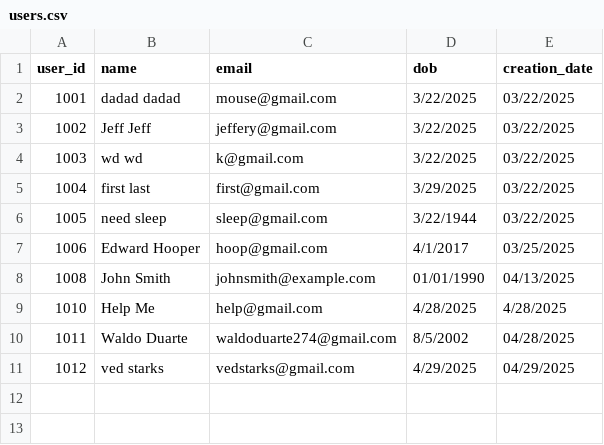
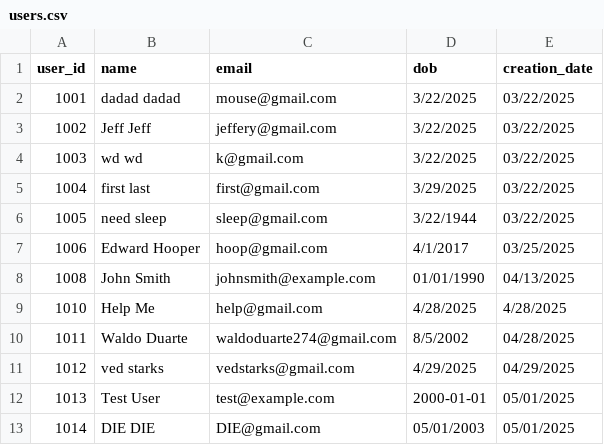
Before and after one commit to VikasSardhara/EZStay, a CSV file: backend/data/users.csv, drawn as a sheet; the diff names each change by its address in the sheet, - before the commit and + after, or states it on an @@ line.

```diff
--- a/backend/data/users.csv
+++ b/backend/data/users.csv
+row 12: 1013 | Test User | test@example.com | 2000-01-01 | 05/01/2025
+row 13: 1014 | DIE DIE | DIE@gmail.com | 05/01/2003 | 05/01/2025
```
Also changed, not shown: backend/data/bookings.csv, 17 other files.
